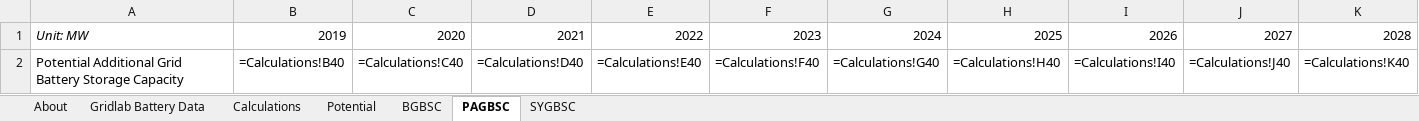
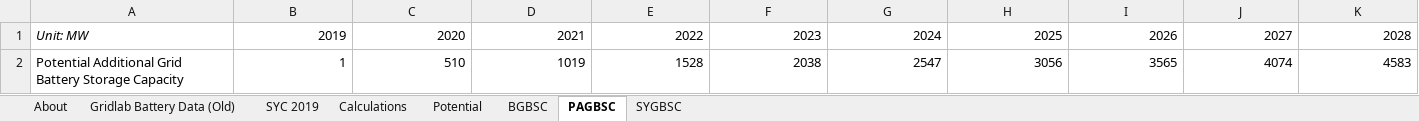
Before and after one commit to EnergyInnovation/eps-georgia, an Excel workbook: InputData/elec/GBSC/Grid Battery Storage Capacities.xlsx, sheet PAGBSC, drawn as a sheet; only a part is shown; values as stored, in another font and other column widths than the file's, no borders; formulas without a stored value are shown as written; removed rows and columns are numbered as before the commit, all else as after; rows hold the shown columns only; the diff names each change by its address in the sheet, - before the commit and + after, or states it on an @@ line.

```diff
--- a/InputData/elec/GBSC/Grid Battery Storage Capacities.xlsx (sheet PAGBSC)
+++ b/InputData/elec/GBSC/Grid Battery Storage Capacities.xlsx (sheet PAGBSC)
-sheet tab: Gridlab Battery Data
+sheet tab: Gridlab Battery Data (Old)
+sheet tab: SYC 2019
-row 2: Potential Additional Grid Battery Storage Capacity | =Calculations!B40 | =Calculations!C40 | =Calculations!D40 | =Calculations!E40 | =Calculations!F40 | =Calculations!G40 | =Calculations!H40 | =Calculations!I40 | =Calculations!J40 | =Calculations!K40
+row 2: Potential Additional Grid Battery Storage Capacity | 1 | 510 | 1019 | 1528 | 2038 | 2547 | 3056 | 3565 | 4074 | 4583
```
Also changed, not shown: sheet Calculations, sheet BGBSC, sheet About, sheet SYGBSC, charts or pictures, InputData/ctrl-settings/BAEPAbCiPC/Bool Are Energy Prices Affected by Chng in Production Costs.xlsx, 3 other files.
